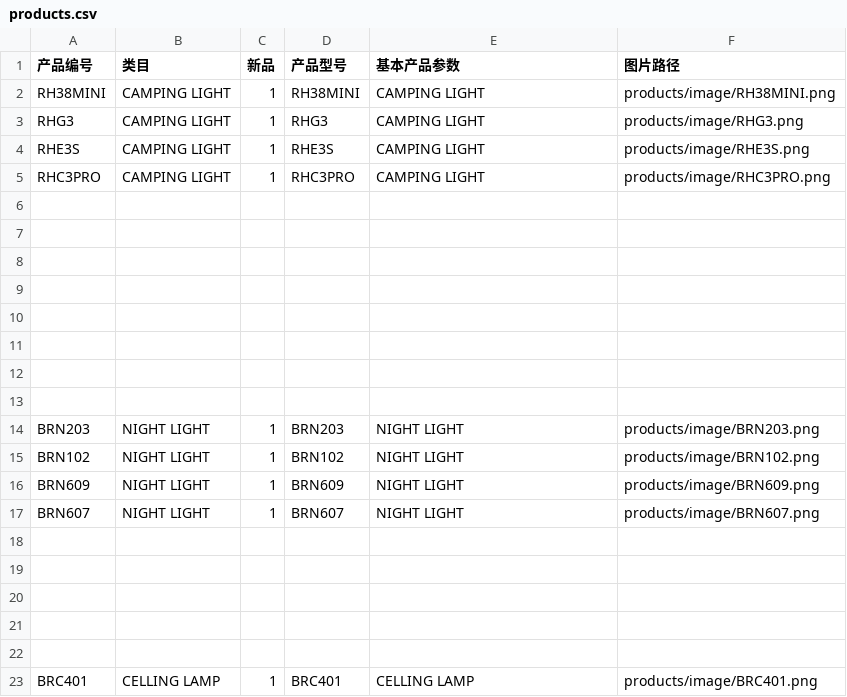
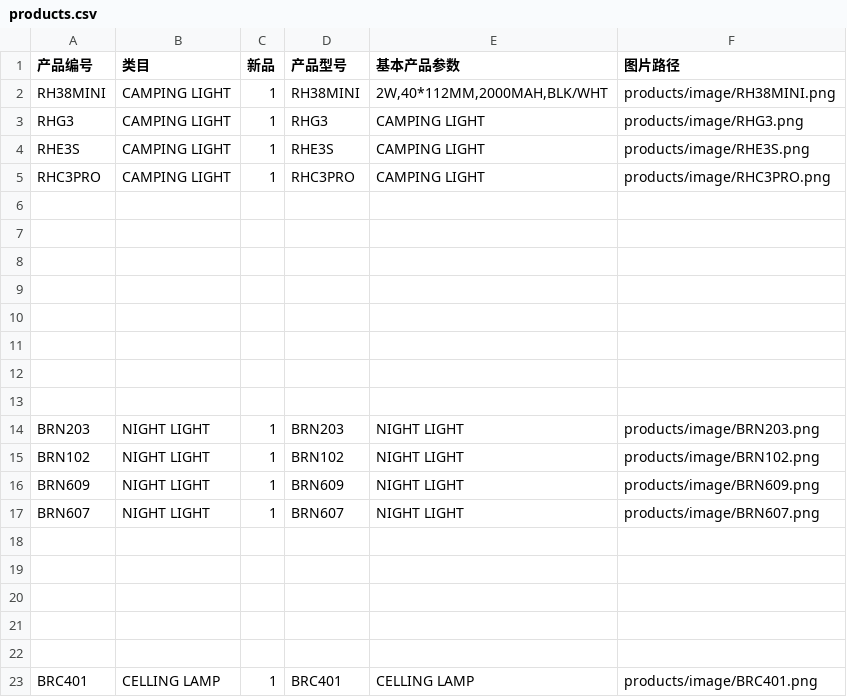
Before and after one commit to hongxinbc-hue/breshine.github.io, a CSV file: products/products.csv, drawn as a sheet.

```diff
--- a/products/products.csv
+++ b/products/products.csv
@@ -1,3 +1,3 @@
 产品编号,类目,新品,产品型号,基本产品参数,图片路径
-RH38MINI,CAMPING LIGHT,1,RH38MINI,CAMPING LIGHT,products/image/RH38MINI.png
+RH38MINI,CAMPING LIGHT,1,RH38MINI,"2W,40*112MM,2000MAH,BLK/WHT",products/image/RH38MINI.png
 RHG3,CAMPING LIGHT,1,RHG3,CAMPING LIGHT,products/image/RHG3.png
```
Also changed, not shown: 4 other files.
